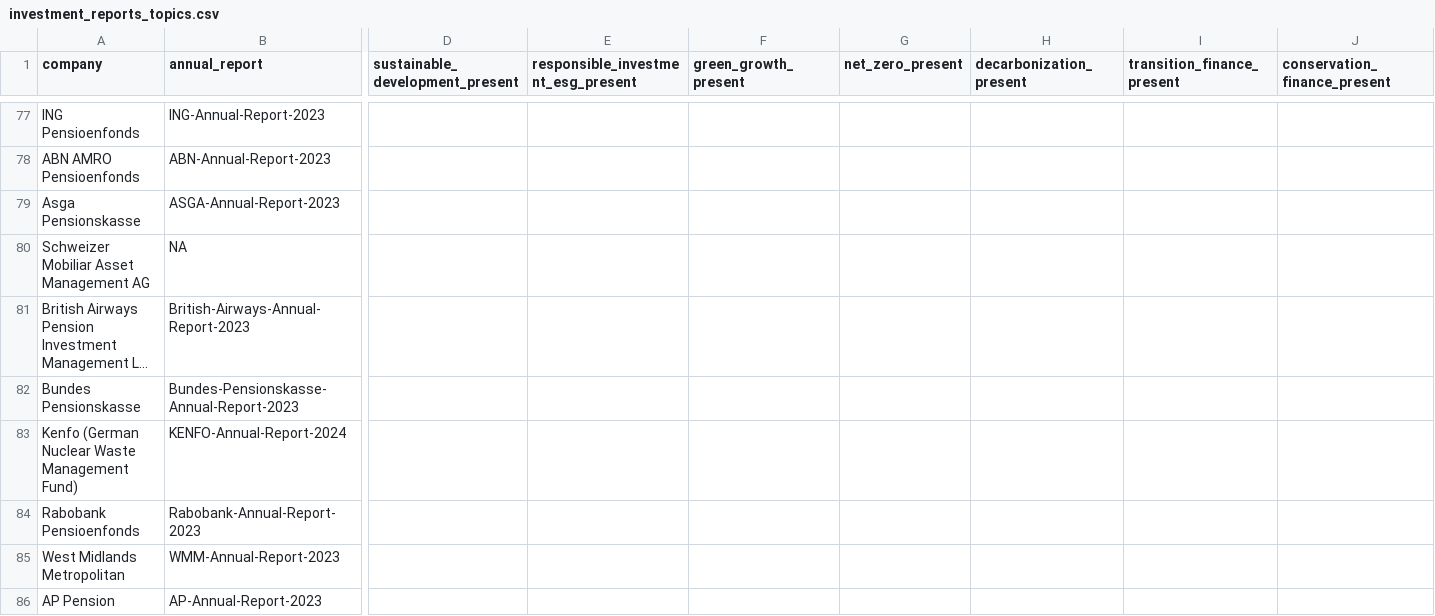
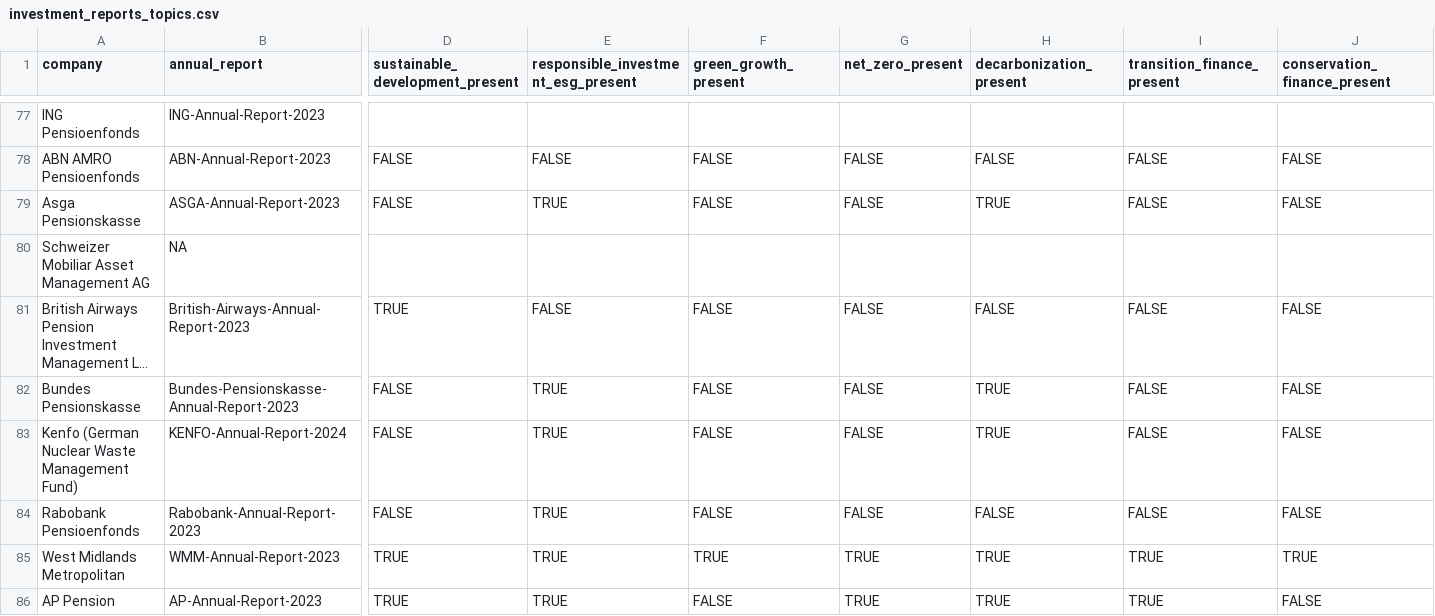
Before and after one commit to Making-Finance-Sustainable/RAG-VIDI-beta, a CSV file: data/investment_reports_topics.csv, drawn as a sheet; only a part is shown, gaps mark what is left out; long unchanged cells end in …; the diff covers the shown part only; the diff names each change by its address in the sheet, - before the commit and + after, or states it on an @@ line.

```diff
--- a/data/investment_reports_topics.csv
+++ b/data/investment_reports_topics.csv
-D78:D79 (sustainable_development_present): (empty)
+D78:D79 (sustainable_development_present): FALSE
-E78: (empty)
+E78: FALSE
-F78:F79 (green_growth_present): (empty)
+F78:F79 (green_growth_present): FALSE
-G78:G79 (net_zero_present): (empty)
+G78:G79 (net_zero_present): FALSE
-H78 (decarbonization_present): (empty)
+H78 (decarbonization_present): FALSE
-I78:I79 (transition_finance_present): (empty)
+I78:I79 (transition_finance_present): FALSE
-J78:J79 (conservation_finance_present): (empty)
+J78:J79 (conservation_finance_present): FALSE
-E79: (empty)
+E79: TRUE
-H79 (decarbonization_present): (empty)
+H79 (decarbonization_present): TRUE
-D81 (sustainable_development_present): (empty)
+D81 (sustainable_development_present): TRUE
-E81: (empty)
+E81: FALSE
-F81:F84 (green_growth_present): (empty)
+F81:F84 (green_growth_present): FALSE
-G81:G84 (net_zero_present): (empty)
+G81:G84 (net_zero_present): FALSE
-H81 (decarbonization_present): (empty)
+H81 (decarbonization_present): FALSE
-I81:I84 (transition_finance_present): (empty)
+I81:I84 (transition_finance_present): FALSE
-J81:J84 (conservation_finance_present): (empty)
+J81:J84 (conservation_finance_present): FALSE
-D82:D84 (sustainable_development_present): (empty)
+D82:D84 (sustainable_development_present): FALSE
-E82:E86: (empty)
+E82:E86: TRUE
-H82:H83 (decarbonization_present): (empty)
+H82:H83 (decarbonization_present): TRUE
-H84 (decarbonization_present): (empty)
+H84 (decarbonization_present): FALSE
-D85:D86 (sustainable_development_present): (empty)
+D85:D86 (sustainable_development_present): TRUE
-F85 (green_growth_present): (empty)
+F85 (green_growth_present): TRUE
-G85:G86 (net_zero_present): (empty)
+G85:G86 (net_zero_present): TRUE
-H85:H86 (decarbonization_present): (empty)
+H85:H86 (decarbonization_present): TRUE
-I85:I86 (transition_finance_present): (empty)
+I85:I86 (transition_finance_present): TRUE
-J85 (conservation_finance_present): (empty)
+J85 (conservation_finance_present): TRUE
-F86 (green_growth_present): (empty)
+F86 (green_growth_present): FALSE
-J86 (conservation_finance_present): (empty)
+J86 (conservation_finance_present): FALSE
```
Also changed, not shown: 140 edited cells elsewhere in this file.
